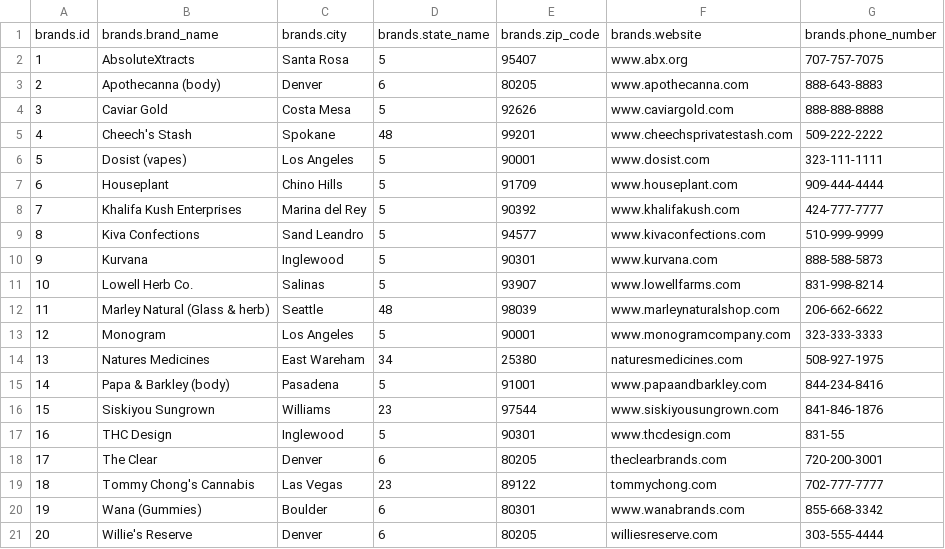
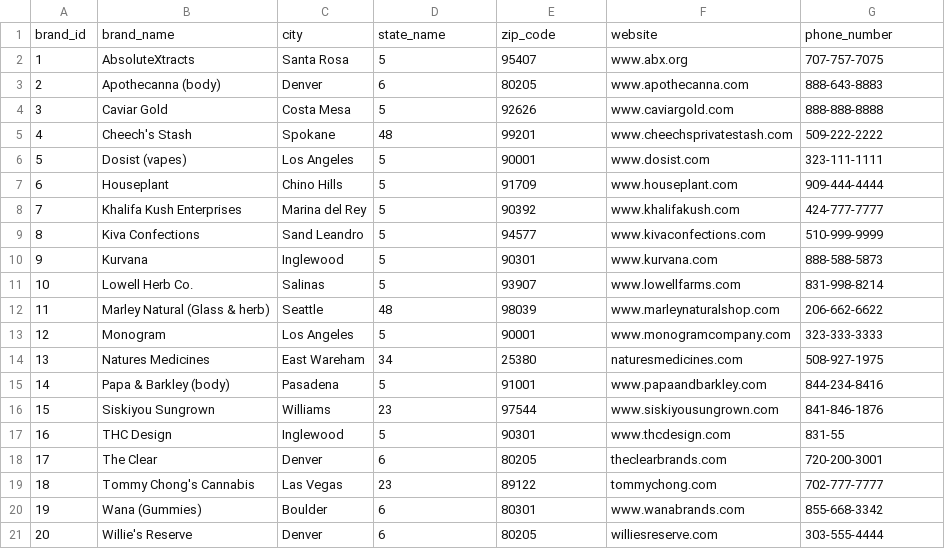
Before and after one commit to jordanwooley95/capstone, a CSV file: private/brands.csv, drawn as a sheet; removed rows and columns are numbered as before the commit, all else as after; the diff names each change by its address in the sheet, - before the commit and + after, or states it on an @@ line.

```diff
--- a/private/brands.csv
+++ b/private/brands.csv
-row 1: brands.id | brands.brand_name | brands.city | brands.state_name | brands.zip_code | brands.website | brands.phone_number
+row 1: brand_id | brand_name | city | state_name | zip_code | website | phone_number
```
Also changed, not shown: private/customers.csv, private/events.csv, 6 other files.
